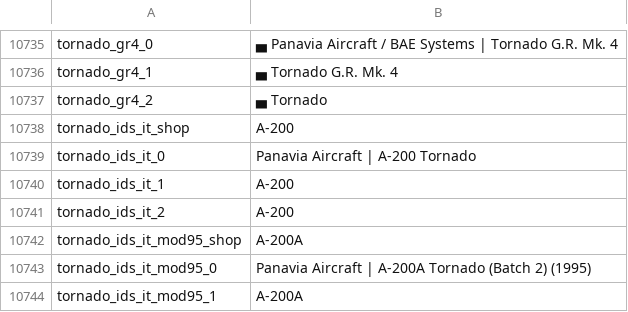
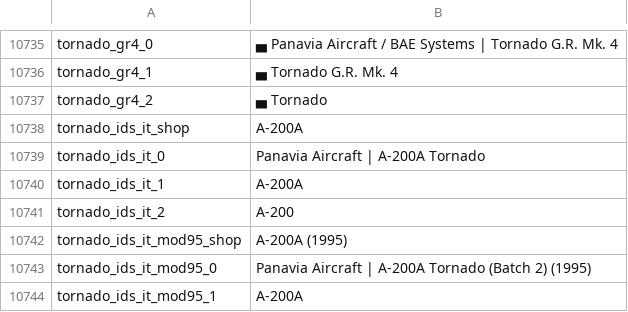
Before and after one commit to Addysaurus/lang_modding, a CSV file: WTHLM_units.csv, drawn as a sheet; only a part is shown, gaps mark what is left out.

```diff
--- a/WTHLM_units.csv
+++ b/WTHLM_units.csv
@@ -10737,7 +10737,7 @@ tornado_gr4_1;▄ Tornado G.R. Mk. 4
 tornado_gr4_2;▄ Tornado
-tornado_ids_it_shop;A-200
-tornado_ids_it_0;Panavia Aircraft | A-200 Tornado
-tornado_ids_it_1;A-200
+tornado_ids_it_shop;A-200A
+tornado_ids_it_0;Panavia Aircraft | A-200A Tornado
+tornado_ids_it_1;A-200A
 tornado_ids_it_2;A-200
-tornado_ids_it_mod95_shop;A-200A
+tornado_ids_it_mod95_shop;A-200A (1995)
 tornado_ids_it_mod95_0;Panavia Aircraft | A-200A Tornado (Batch 2) (1995)
```
Also changed, not shown: WTHLM_version.csv, 1 other file.
